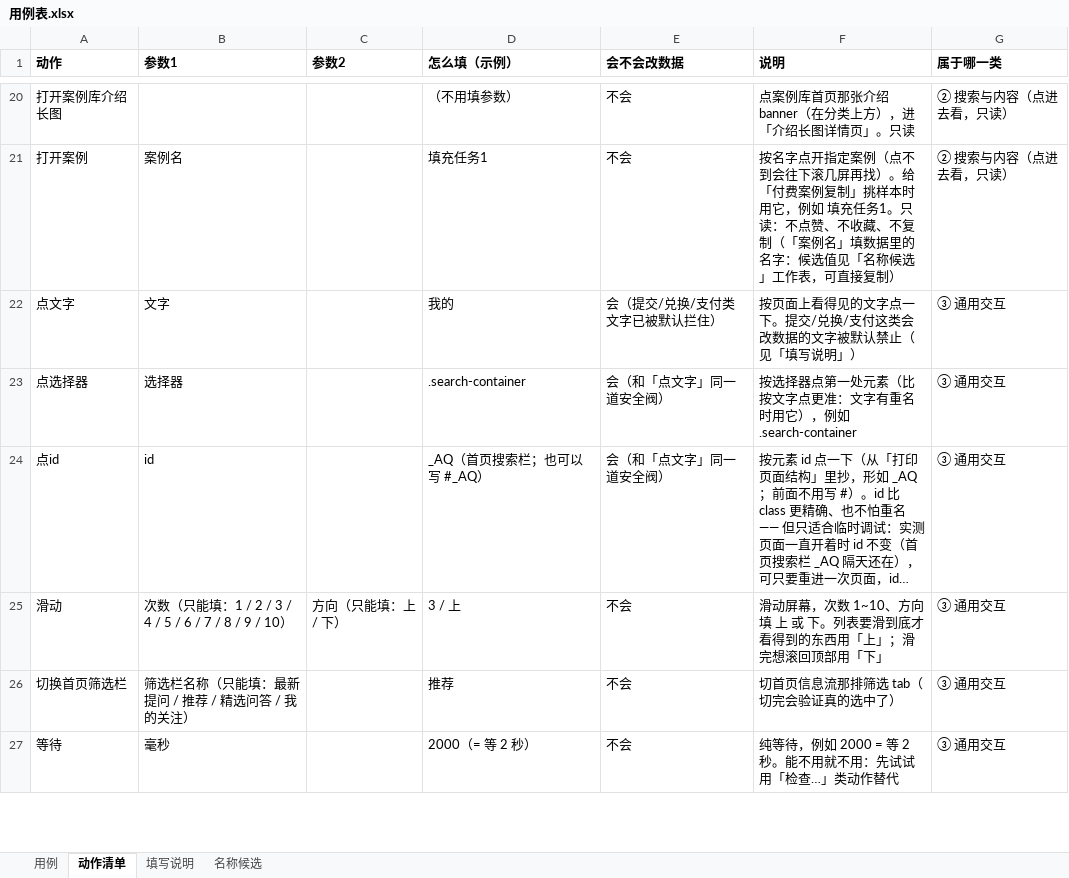
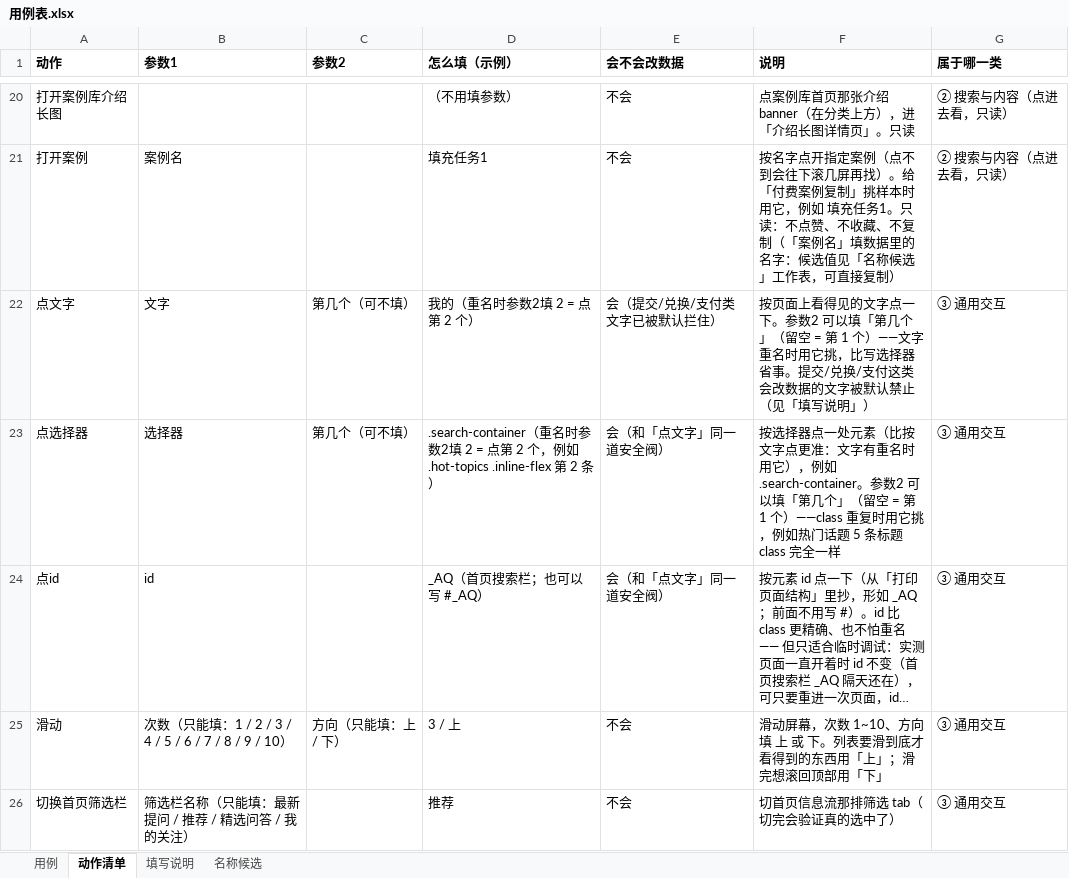
Before and after one commit to 1207328466-sys/Miniapp--gpt, an Excel workbook: cases/用例表.xlsx, sheet 动作清单, drawn as a sheet; only a part is shown, gaps mark what is left out; the shorter side is filled out with more unchanged rows; long unchanged cells end in …; values as stored, in another font and other column widths than the file's, no borders; the diff names each change by its address in the sheet, - before the commit and + after, or states it on an @@ line.

```diff
--- a/cases/用例表.xlsx (sheet 动作清单)
+++ b/cases/用例表.xlsx (sheet 动作清单)
-C22:C23 (参数2): (empty)
+C22:C23 (参数2): 第几个（可不填）
-D22 (怎么填（示例）): 我的
+D22 (怎么填（示例）): 我的（重名时参数2填 2 = 点第 2 个）
-F22 (说明): …点一下。提交/兑…
+F22 (说明): …点一下。参数2 可以填「第几个」（留空 = 第 1 个）——文字重名时用它挑，比写选择器省事。提交/兑…
-D23 (怎么填（示例）): .search-container
+D23 (怎么填（示例）): .search-container（重名时参数2填 2 = 点第 2 个，例如 .hot-topics .inline-flex 第 2 条）
-F23 (说明): …选择器点第一处元素（比按文字点更准：文字有重名时用它），例如 .search-container
+F23 (说明): …选择器点一处元素（比按文字点更准：文字有重名时用它），例如 .search-container。参数2 可以填「第几个」（留空 = 第 1 个）——class 重复时用它挑，例如热门话题 5 条标题 class 完全一样
```
Also changed, not shown: sheet 名称候选, 8 other files.
